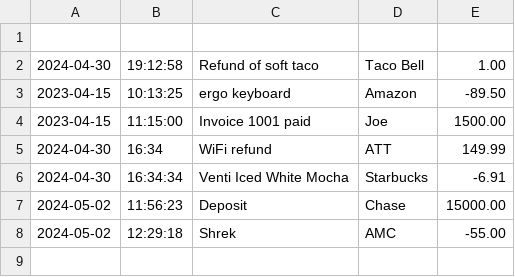
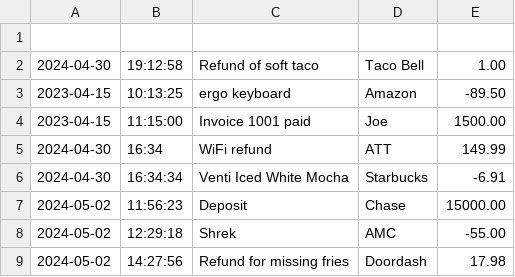
Before and after one commit to carpoeric/accounting-ledger, a CSV file: AccountingLedger/Transactions.csv, drawn as a sheet; the diff names each change by its address in the sheet, - before the commit and + after, or states it on an @@ line.

```diff
--- a/AccountingLedger/Transactions.csv
+++ b/AccountingLedger/Transactions.csv
+row 9: 2024-05-02 | 14:27:56 | Refund for missing fries | Doordash | 17.98
```
Also changed, not shown: 3 other files.
